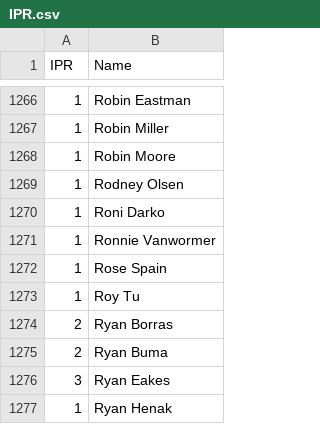
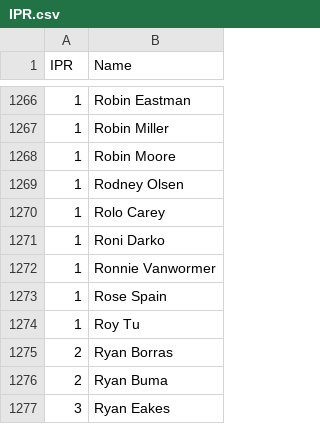
Before and after one commit to Invader-Zim/mnp-data-archive, a CSV file: IPR.csv, drawn as a sheet; only a part is shown, gaps mark what is left out; the shorter side is filled out with more unchanged rows.

Commit message:
Update IPR.csv
Rolo Carey (added to CFB roster)

```diff
--- a/IPR.csv
+++ b/IPR.csv
@@ -1269,2 +1269,3 @@ IPR,Name
 1,Rodney Olsen
+1,Rolo Carey
 1,Roni Darko
```
